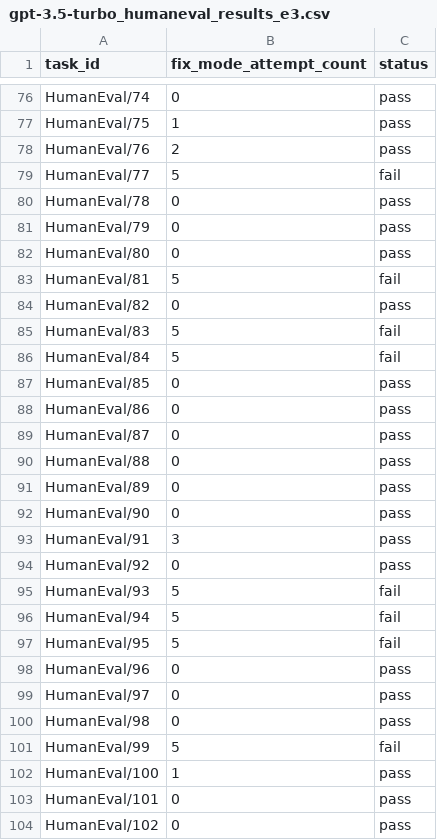
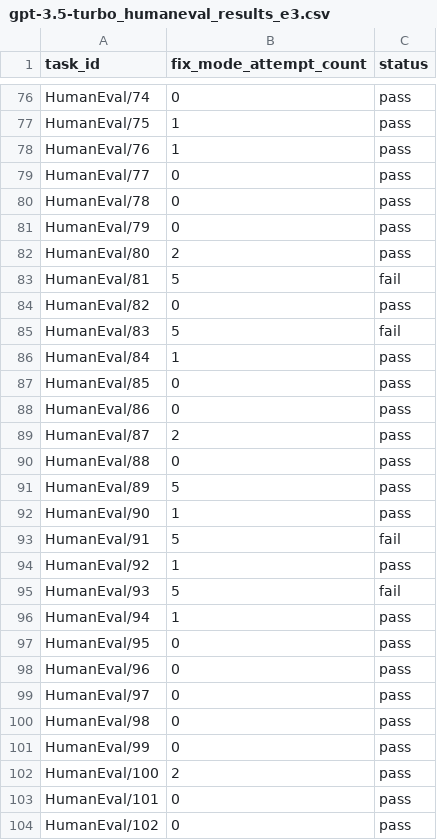
Before and after one commit to TheOpenSI/SYNKRASIS, a CSV file: experiment_results/gpt-3.5-turbo_humaneval_results_e3.csv, drawn as a sheet; only a part is shown, gaps mark what is left out; the diff covers the shown part only.

```diff
--- a/experiment_results/gpt-3.5-turbo_humaneval_results_e3.csv
+++ b/experiment_results/gpt-3.5-turbo_humaneval_results_e3.csv
@@ -77,7 +77,7 @@ HumanEval/74,0,pass
 HumanEval/75,1,pass
-HumanEval/76,2,pass
-HumanEval/77,5,fail
+HumanEval/76,1,pass
+HumanEval/77,0,pass
 HumanEval/78,0,pass
 HumanEval/79,0,pass
-HumanEval/80,0,pass
+HumanEval/80,2,pass
 HumanEval/81,5,fail
@@ -85,14 +85,14 @@ HumanEval/82,0,pass
 HumanEval/83,5,fail
-HumanEval/84,5,fail
+HumanEval/84,1,pass
 HumanEval/85,0,pass
 HumanEval/86,0,pass
-HumanEval/87,0,pass
+HumanEval/87,2,pass
 HumanEval/88,0,pass
-HumanEval/89,0,pass
-HumanEval/90,0,pass
-HumanEval/91,3,pass
-HumanEval/92,0,pass
+HumanEval/89,5,pass
+HumanEval/90,1,pass
+HumanEval/91,5,fail
+HumanEval/92,1,pass
 HumanEval/93,5,fail
-HumanEval/94,5,fail
-HumanEval/95,5,fail
+HumanEval/94,1,pass
+HumanEval/95,0,pass
 HumanEval/96,0,pass
@@ -100,4 +100,4 @@ HumanEval/97,0,pass
 HumanEval/98,0,pass
-HumanEval/99,5,fail
-HumanEval/100,1,pass
+HumanEval/99,0,pass
+HumanEval/100,2,pass
 HumanEval/101,0,pass
```
Also changed, not shown: 53 edited cells elsewhere in this file, 4 other files.
